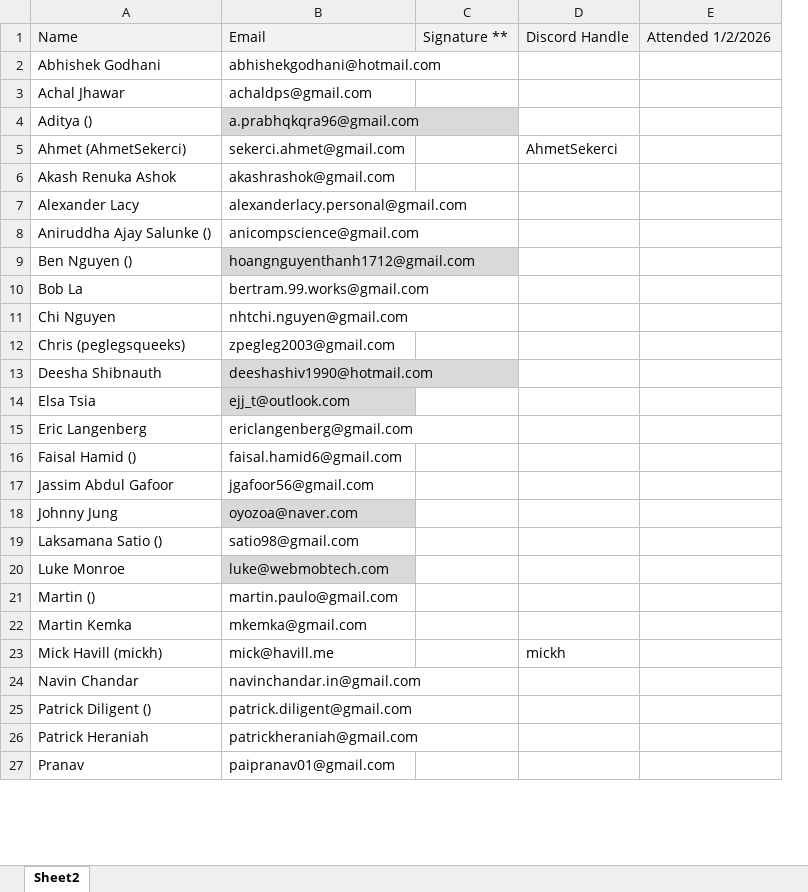
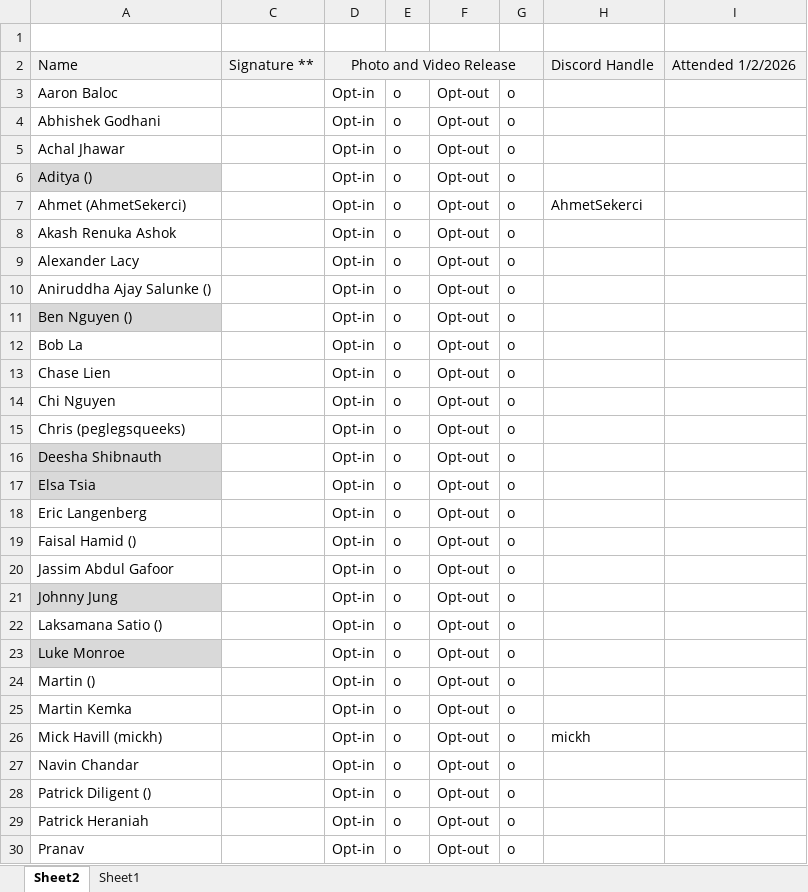
Before and after one commit to mhavill/Melbourne-tech-guilds, an Excel workbook: marketing/event list 1-Feb.xlsx, sheet Sheet2, drawn as a sheet; only a part is shown; values as stored, in another font and other column widths than the file's, no borders; removed rows and columns are numbered as before the commit, all else as after; the diff covers the shown part only; the diff names each change by its address in the sheet, - before the commit and + after, or states it on an @@ line.

```diff
--- a/marketing/event list 1-Feb.xlsx (sheet Sheet2)
+++ b/marketing/event list 1-Feb.xlsx (sheet Sheet2)
+sheet tab: Sheet1
@@ column B hidden, rows 1-27: Email | abhishekgodhani@hotmail.com | achaldps@gmail.com | a.prabhqkqra96@gmail.com | sekerci.ahmet@gmail.com | akashrashok@gmail.com | alexanderlacy.personal@gmail.com | anicompscience@gmail.com | hoangnguyenthanh1712@gmail.com | bertram.99.works@gmail.com | nhtchi.nguyen@gmail.com | zpegleg2003@gmail.com | deeshashiv1990@hotmail.com | ejj_t@outlook.com | ericlangenberg@gmail.com | faisal.hamid6@gmail.com | jgafoor56@gmail.com | oyozoa@naver.com | satio98@gmail.com | luke@webmobtech.com | martin.paulo@gmail.com | mkemka@gmail.com | mick@havill.me | navinchandar.in@gmail.com | patrick.diligent@gmail.com | patrickheraniah@gmail.com | paipranav01@gmail.com @@
+column D, row 2: Photo and Video Release; rows 4-12: all Opt-in; rows 14-30: all Opt-in
+column E, rows 4-12: all o; rows 14-30: all o
+column F, rows 4-12: all Opt-out; rows 14-30: all Opt-out
+column G, rows 4-12: all o; rows 14-30: all o
+row 1: (empty)
+row 3: Aaron Baloc |  | Opt-in | o | Opt-out | o
-A6 fill: none
+A6 fill: #D9D9D9
-A11 fill: none
+A11 fill: #D9D9D9
+row 13: Chase Lien |  | Opt-in | o | Opt-out | o
-A16:A17 fill: none
+A16:A17 fill: #D9D9D9
-A21 fill: none
+A21 fill: #D9D9D9
-A23 fill: none
+A23 fill: #D9D9D9
```
Also changed, not shown: 1 added row, 1 removed row, 28 edited cells and cell formats elsewhere in this sheet, hidden cells, charts or pictures, 6 other files.
